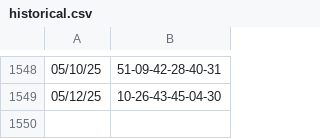
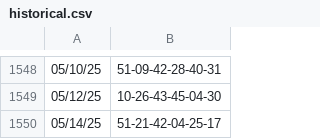
Before and after one commit to pawifinimangzimo/lottogenerator, a CSV file: data/historical.csv, drawn as a sheet; only a part is shown, gaps mark what is left out; the diff names each change by its address in the sheet, - before the commit and + after, or states it on an @@ line.

```diff
--- a/data/historical.csv
+++ b/data/historical.csv
+row 1550: 05/14/25 | 51-21-42-04-25-17
```
Also changed, not shown: 2 other files.
